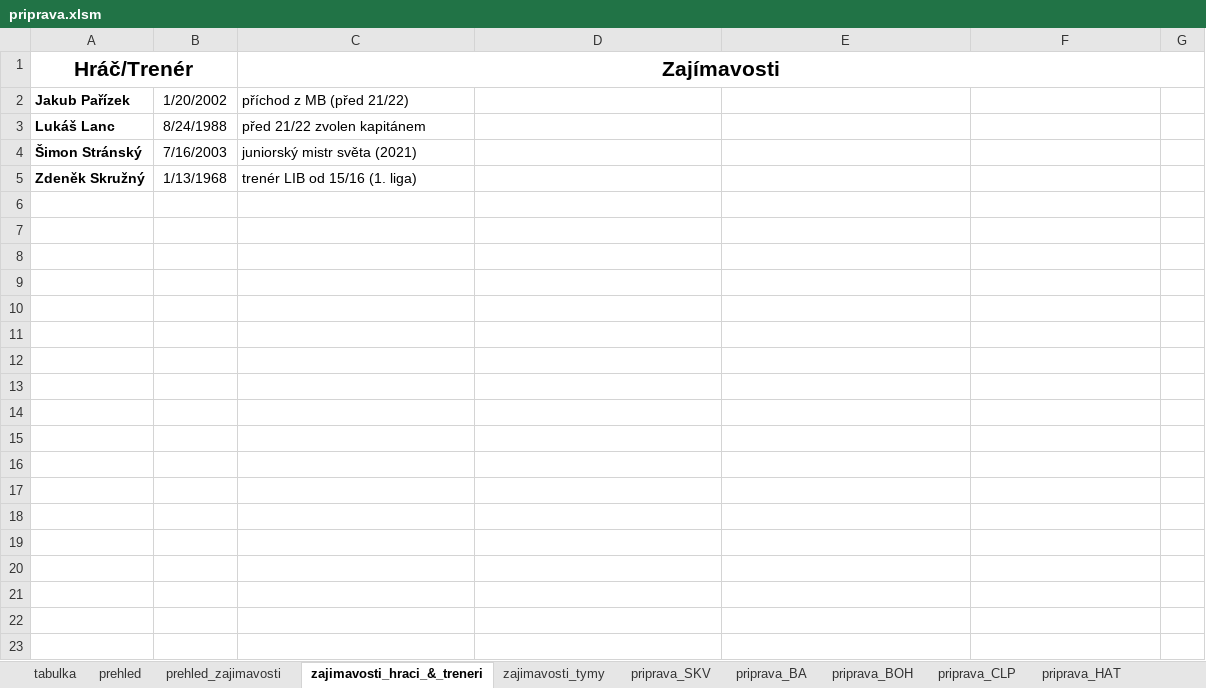
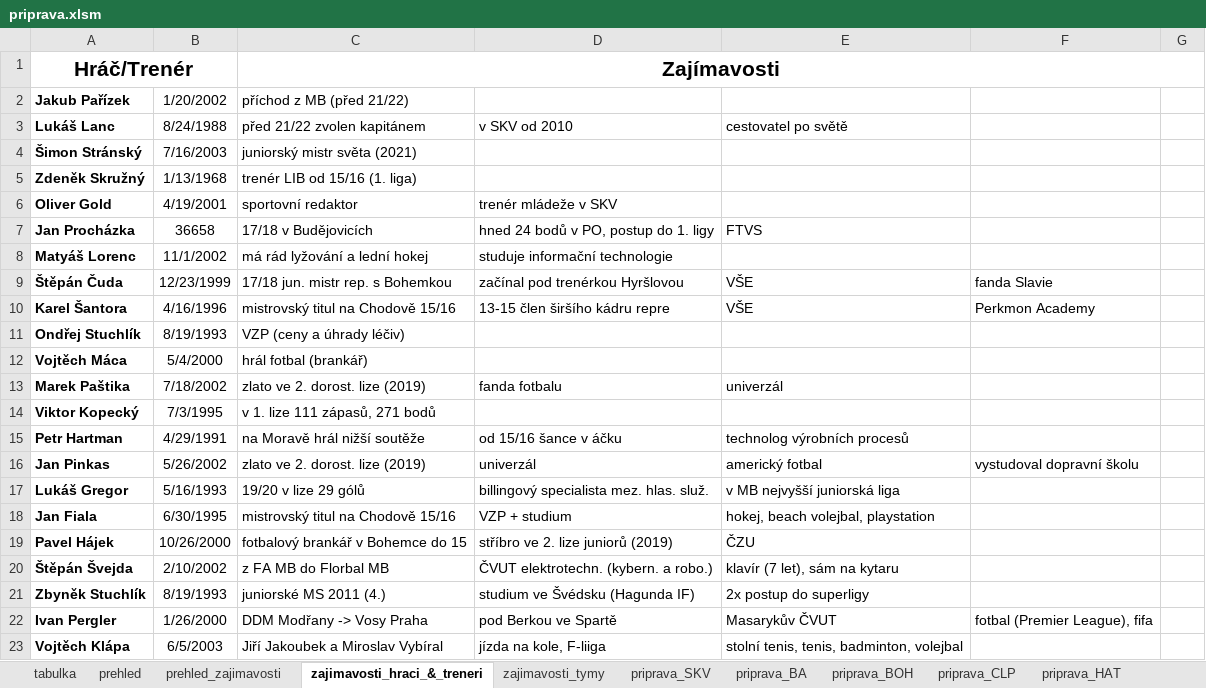
Before and after one commit to klimarichard/ceskyflorbal, an Excel workbook: priprava.xlsm, sheet zajimavosti_hraci_&_treneri, drawn as a sheet; values as stored, in another font and other column widths than the file's, no borders; conditional formats not drawn; the diff names each change by its address in the sheet, - before the commit and + after, or states it on an @@ line.

Commit message:
Interesting facts for most of SKV players

```diff
--- a/priprava.xlsm (sheet zajimavosti_hraci_&_treneri)
+++ b/priprava.xlsm (sheet zajimavosti_hraci_&_treneri)
-D3: (empty)
+D3: v SKV od 2010
-E3: (empty)
+E3: cestovatel po světě
+row 6: Oliver Gold | 4/19/2001 | sportovní redaktor | trenér mládeže v SKV
+row 7: Jan Procházka | 36658 | 17/18 v Budějovicích | hned 24 bodů v PO, postup do 1. ligy | FTVS
+row 8: Matyáš Lorenc | 11/1/2002 | má rád lyžování a lední hokej | studuje informační technologie
+row 9: Štěpán Čuda | 12/23/1999 | 17/18 jun. mistr rep. s Bohemkou | začínal pod trenérkou Hyršlovou | VŠE | fanda Slavie
+row 10: Karel Šantora | 4/16/1996 | mistrovský titul na Chodově 15/16 | 13-15 člen širšího kádru repre | VŠE | Perkmon Academy
+row 11: Ondřej Stuchlík | 8/19/1993 | VZP (ceny a úhrady léčiv)
+row 12: Vojtěch Máca | 5/4/2000 | hrál fotbal (brankář)
+row 13: Marek Paštika | 7/18/2002 | zlato ve 2. dorost. lize (2019) | fanda fotbalu | univerzál
+row 14: Viktor Kopecký | 7/3/1995 | v 1. lize 111 zápasů, 271 bodů
+row 15: Petr Hartman | 4/29/1991 | na Moravě hrál nižší soutěže | od 15/16 šance v áčku | technolog výrobních procesů
+row 16: Jan Pinkas | 5/26/2002 | zlato ve 2. dorost. lize (2019) | univerzál | americký fotbal | vystudoval dopravní školu
+row 17: Lukáš Gregor | 5/16/1993 | 19/20 v lize 29 gólů | billingový specialista mez. hlas. služ. | v MB nejvyšší juniorská liga
+row 18: Jan Fiala | 6/30/1995 | mistrovský titul na Chodově 15/16 | VZP + studium | hokej, beach volejbal, playstation
+row 19: Pavel Hájek | 10/26/2000 | fotbalový brankář v Bohemce do 15 | stříbro ve 2. lize juniorů (2019) | ČZU
+row 20: Štěpán Švejda | 2/10/2002 | z FA MB do Florbal MB | ČVUT elektrotechn. (kybern. a robo.) | klavír (7 let), sám na kytaru
+row 21: Zbyněk Stuchlík | 8/19/1993 | juniorské MS 2011 (4.) | studium ve Švédsku (Hagunda IF) | 2x postup do superligy
+row 22: Ivan Pergler | 1/26/2000 | DDM Modřany -> Vosy Praha | pod Berkou ve Spartě | Masarykův ČVUT | fotbal (Premier League), fifa
+row 23: Vojtěch Klápa | 6/5/2003 | Jiří Jakoubek a Miroslav Vybíral | jízda na kole, F-liiga | stolní tenis, tenis, badminton, volejbal
```
Also changed, not shown: sheet prehled_zajimavosti, sheet zajimavosti_tymy, sheet prehled, sheet priprava_VIT, hidden cells.
